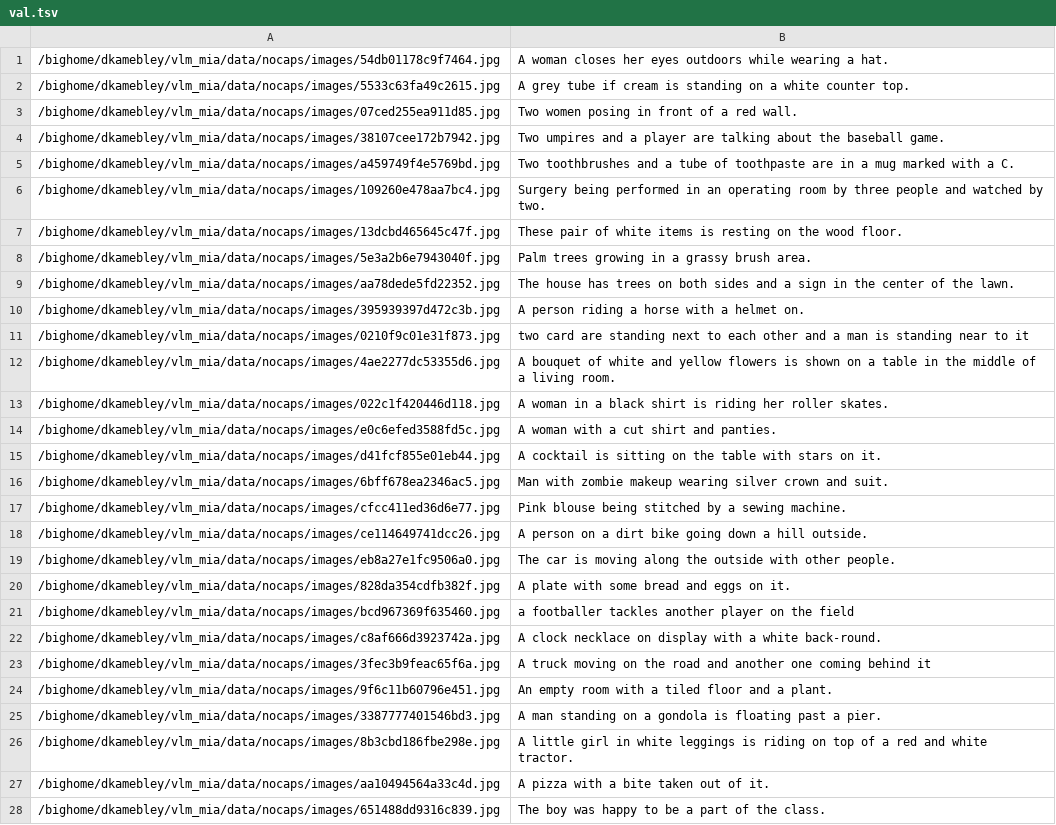
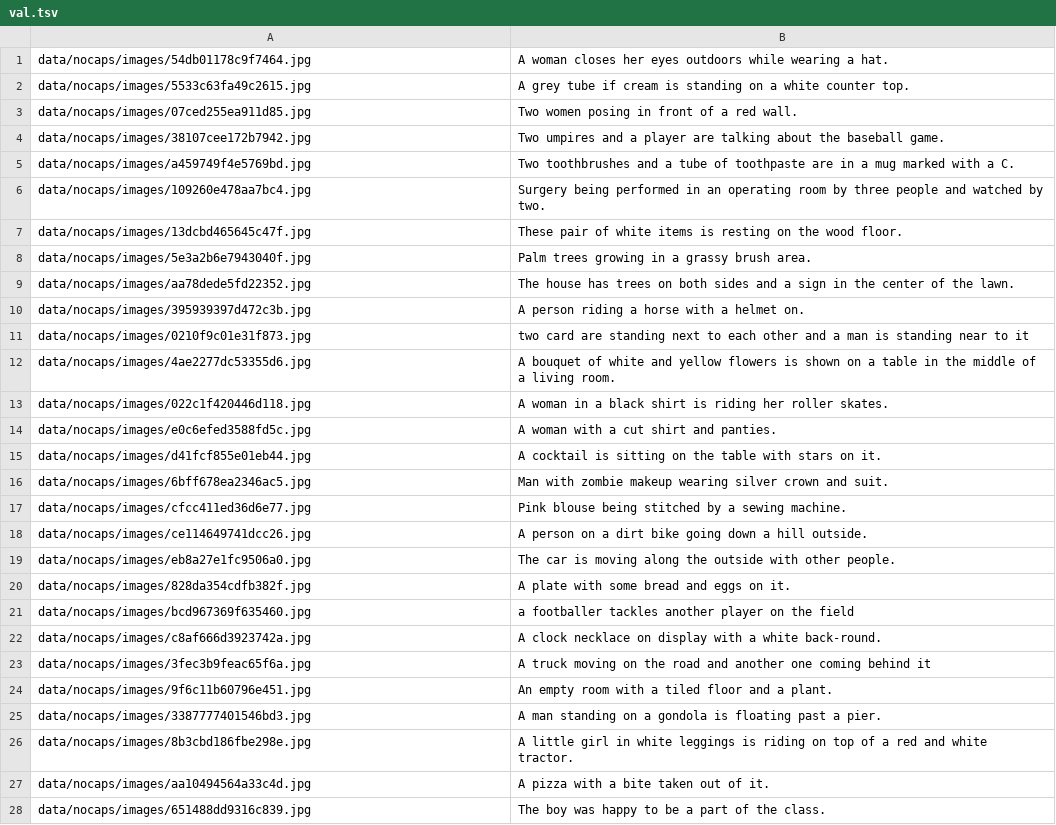
Before and after one commit to Trust-AI-ua/Neuro-VLM-resilience, a TSV file: experiments/runs/nocaps/shared/val.tsv, drawn as a sheet; only a part is shown; the diff covers the shown part only; the diff names each change by its address in the sheet, - before the commit and + after, or states it on an @@ line.

```diff
--- a/experiments/runs/nocaps/shared/val.tsv
+++ b/experiments/runs/nocaps/shared/val.tsv
-A1: /bighome/dkamebley/vlm_mia/data/nocaps/images/54db01178c9f7464.jpg
+A1: data/nocaps/images/54db01178c9f7464.jpg
-A2: /bighome/dkamebley/vlm_mia/data/nocaps/images/5533c63fa49c2615.jpg
+A2: data/nocaps/images/5533c63fa49c2615.jpg
-A3: /bighome/dkamebley/vlm_mia/data/nocaps/images/07ced255ea911d85.jpg
+A3: data/nocaps/images/07ced255ea911d85.jpg
-A4: /bighome/dkamebley/vlm_mia/data/nocaps/images/38107cee172b7942.jpg
+A4: data/nocaps/images/38107cee172b7942.jpg
-A5: /bighome/dkamebley/vlm_mia/data/nocaps/images/a459749f4e5769bd.jpg
+A5: data/nocaps/images/a459749f4e5769bd.jpg
-A6: /bighome/dkamebley/vlm_mia/data/nocaps/images/109260e478aa7bc4.jpg
+A6: data/nocaps/images/109260e478aa7bc4.jpg
-A7: /bighome/dkamebley/vlm_mia/data/nocaps/images/13dcbd465645c47f.jpg
+A7: data/nocaps/images/13dcbd465645c47f.jpg
-A8: /bighome/dkamebley/vlm_mia/data/nocaps/images/5e3a2b6e7943040f.jpg
+A8: data/nocaps/images/5e3a2b6e7943040f.jpg
-A9: /bighome/dkamebley/vlm_mia/data/nocaps/images/aa78dede5fd22352.jpg
+A9: data/nocaps/images/aa78dede5fd22352.jpg
-A10: /bighome/dkamebley/vlm_mia/data/nocaps/images/395939397d472c3b.jpg
+A10: data/nocaps/images/395939397d472c3b.jpg
-A11: /bighome/dkamebley/vlm_mia/data/nocaps/images/0210f9c01e31f873.jpg
+A11: data/nocaps/images/0210f9c01e31f873.jpg
-A12: /bighome/dkamebley/vlm_mia/data/nocaps/images/4ae2277dc53355d6.jpg
+A12: data/nocaps/images/4ae2277dc53355d6.jpg
-A13: /bighome/dkamebley/vlm_mia/data/nocaps/images/022c1f420446d118.jpg
+A13: data/nocaps/images/022c1f420446d118.jpg
-A14: /bighome/dkamebley/vlm_mia/data/nocaps/images/e0c6efed3588fd5c.jpg
+A14: data/nocaps/images/e0c6efed3588fd5c.jpg
-A15: /bighome/dkamebley/vlm_mia/data/nocaps/images/d41fcf855e01eb44.jpg
+A15: data/nocaps/images/d41fcf855e01eb44.jpg
-A16: /bighome/dkamebley/vlm_mia/data/nocaps/images/6bff678ea2346ac5.jpg
+A16: data/nocaps/images/6bff678ea2346ac5.jpg
-A17: /bighome/dkamebley/vlm_mia/data/nocaps/images/cfcc411ed36d6e77.jpg
+A17: data/nocaps/images/cfcc411ed36d6e77.jpg
-A18: /bighome/dkamebley/vlm_mia/data/nocaps/images/ce114649741dcc26.jpg
+A18: data/nocaps/images/ce114649741dcc26.jpg
-A19: /bighome/dkamebley/vlm_mia/data/nocaps/images/eb8a27e1fc9506a0.jpg
+A19: data/nocaps/images/eb8a27e1fc9506a0.jpg
-A20: /bighome/dkamebley/vlm_mia/data/nocaps/images/828da354cdfb382f.jpg
+A20: data/nocaps/images/828da354cdfb382f.jpg
-A21: /bighome/dkamebley/vlm_mia/data/nocaps/images/bcd967369f635460.jpg
+A21: data/nocaps/images/bcd967369f635460.jpg
-A22: /bighome/dkamebley/vlm_mia/data/nocaps/images/c8af666d3923742a.jpg
+A22: data/nocaps/images/c8af666d3923742a.jpg
-A23: /bighome/dkamebley/vlm_mia/data/nocaps/images/3fec3b9feac65f6a.jpg
+A23: data/nocaps/images/3fec3b9feac65f6a.jpg
-A24: /bighome/dkamebley/vlm_mia/data/nocaps/images/9f6c11b60796e451.jpg
+A24: data/nocaps/images/9f6c11b60796e451.jpg
-A25: /bighome/dkamebley/vlm_mia/data/nocaps/images/3387777401546bd3.jpg
+A25: data/nocaps/images/3387777401546bd3.jpg
-A26: /bighome/dkamebley/vlm_mia/data/nocaps/images/8b3cbd186fbe298e.jpg
+A26: data/nocaps/images/8b3cbd186fbe298e.jpg
-A27: /bighome/dkamebley/vlm_mia/data/nocaps/images/aa10494564a33c4d.jpg
+A27: data/nocaps/images/aa10494564a33c4d.jpg
-A28: /bighome/dkamebley/vlm_mia/data/nocaps/images/651488dd9316c839.jpg
+A28: data/nocaps/images/651488dd9316c839.jpg
```
Also changed, not shown: 12 edited cells elsewhere in this file, experiments/runs/cc3m/shared/val.tsv, experiments/runs/coco/blip/val.tsv, 20 other files.
